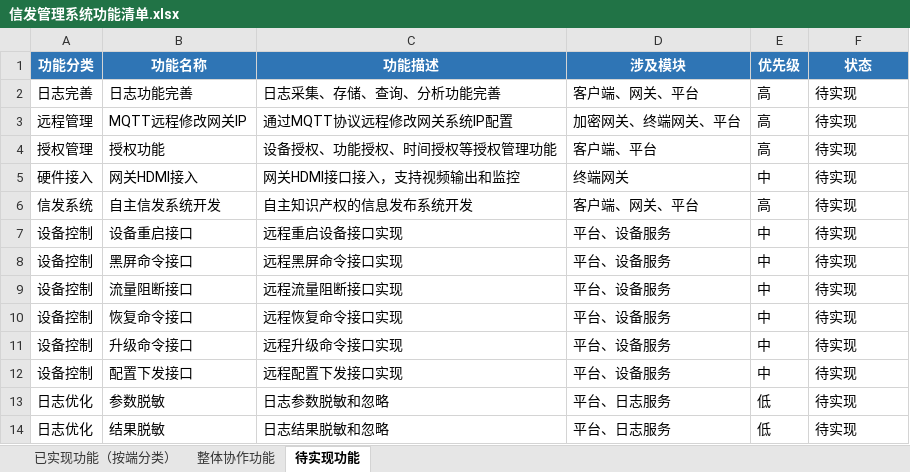
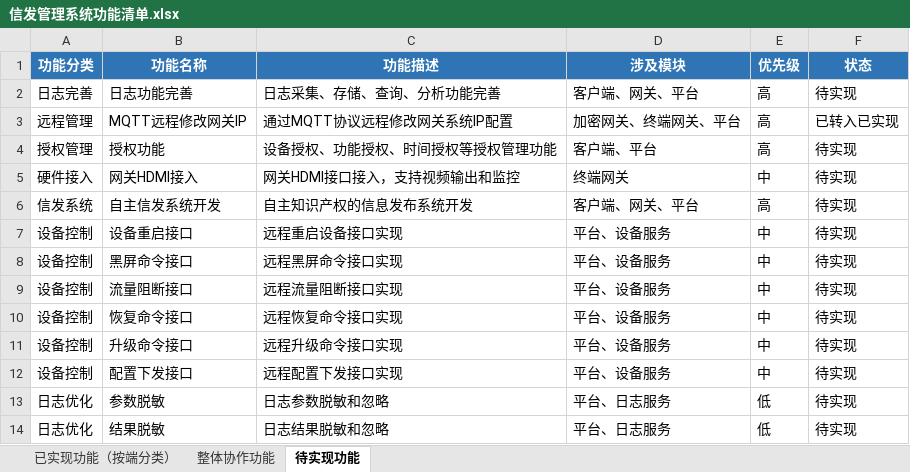
Before and after one commit to Jog-eoll/monitor-system, an Excel workbook: 信发管理系统功能清单.xlsx, sheet 待实现功能, drawn as a sheet; values as stored, in another font and other column widths than the file's, no borders; the diff names each change by its address in the sheet, - before the commit and + after, or states it on an @@ line.

```diff
--- a/信发管理系统功能清单.xlsx (sheet 待实现功能)
+++ b/信发管理系统功能清单.xlsx (sheet 待实现功能)
-F3 (状态): 待实现
+F3 (状态): 已转入已实现
```
Also changed, not shown: sheet 已实现功能（按端分类）, sheet 整体协作功能, 41 other files.
